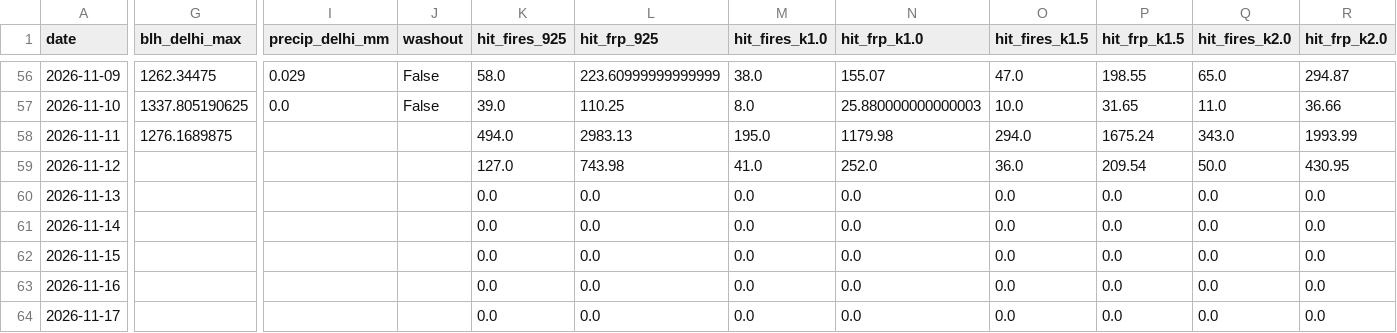
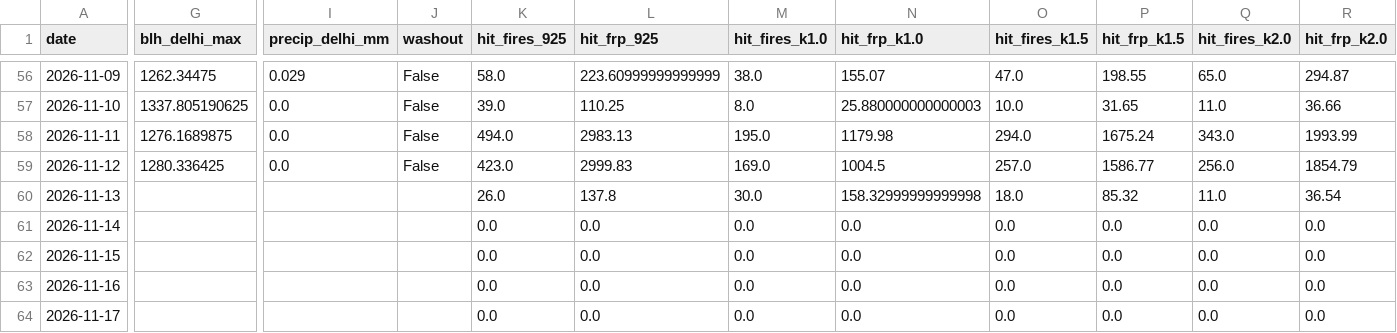
Before and after one commit to HalcyonVector/AQI-Network-Integrity-System, a CSV file: data/processed/stubble_transport_daily.csv, drawn as a sheet; only a part is shown, gaps mark what is left out; the diff covers the shown part only; the diff names each change by its address in the sheet, - before the commit and + after, or states it on an @@ line.

Commit message:
Daily data pull: 2026-11-18 (weather and re-analysis)

```diff
--- a/data/processed/stubble_transport_daily.csv
+++ b/data/processed/stubble_transport_daily.csv
-I58:I59 (precip_delhi_mm): (empty)
+I58:I59 (precip_delhi_mm): 0.0
-J58:J59 (washout): (empty)
+J58:J59 (washout): False
-G59 (blh_delhi_max): (empty)
+G59 (blh_delhi_max): 1280.336425
-K59 (hit_fires_925): 127.0
+K59 (hit_fires_925): 423.0
-L59 (hit_frp_925): 743.98
+L59 (hit_frp_925): 2999.83
-M59 (hit_fires_k1.0): 41.0
+M59 (hit_fires_k1.0): 169.0
-N59 (hit_frp_k1.0): 252.0
+N59 (hit_frp_k1.0): 1004.5
-O59 (hit_fires_k1.5): 36.0
+O59 (hit_fires_k1.5): 257.0
-P59 (hit_frp_k1.5): 209.54
+P59 (hit_frp_k1.5): 1586.77
-Q59 (hit_fires_k2.0): 50.0
+Q59 (hit_fires_k2.0): 256.0
-R59 (hit_frp_k2.0): 430.95
+R59 (hit_frp_k2.0): 1854.79
-K60 (hit_fires_925): 0.0
+K60 (hit_fires_925): 26.0
-L60 (hit_frp_925): 0.0
+L60 (hit_frp_925): 137.8
-M60 (hit_fires_k1.0): 0.0
+M60 (hit_fires_k1.0): 30.0
-N60 (hit_frp_k1.0): 0.0
+N60 (hit_frp_k1.0): 158.32999999999998
-O60 (hit_fires_k1.5): 0.0
+O60 (hit_fires_k1.5): 18.0
-P60 (hit_frp_k1.5): 0.0
+P60 (hit_frp_k1.5): 85.32
-Q60 (hit_fires_k2.0): 0.0
+Q60 (hit_fires_k2.0): 11.0
-R60 (hit_frp_k2.0): 0.0
+R60 (hit_frp_k2.0): 36.54
```
Also changed, not shown: 2 edited cells elsewhere in this file, data/processed/neighbor_predictor_comparison.csv, data/processed/stubble_association.csv, 4 other files.
